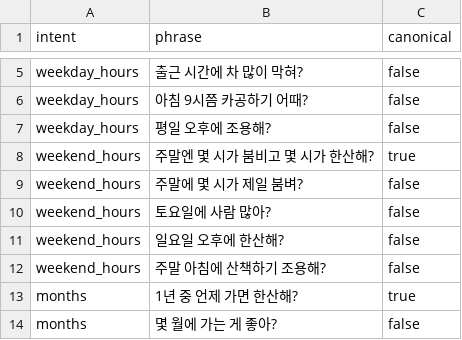
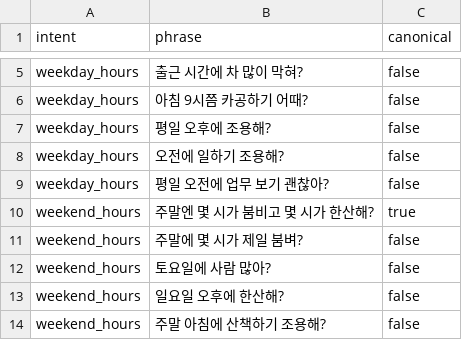
Before and after one commit to AKGACHUGGI/workation-backend, a CSV file: db/seed/ask_vocab.csv, drawn as a sheet; only a part is shown, gaps mark what is left out; the shorter side is filled out with more unchanged rows.

```diff
--- a/db/seed/ask_vocab.csv
+++ b/db/seed/ask_vocab.csv
@@ -7,2 +7,4 @@ weekday_hours,아침 9시쯤 카공하기 어때?,false
 weekday_hours,평일 오후에 조용해?,false
+weekday_hours,오전에 일하기 조용해?,false
+weekday_hours,평일 오전에 업무 보기 괜찮아?,false
 weekend_hours,주말엔 몇 시가 붐비고 몇 시가 한산해?,true
```
Also changed, not shown: 1 other file.
